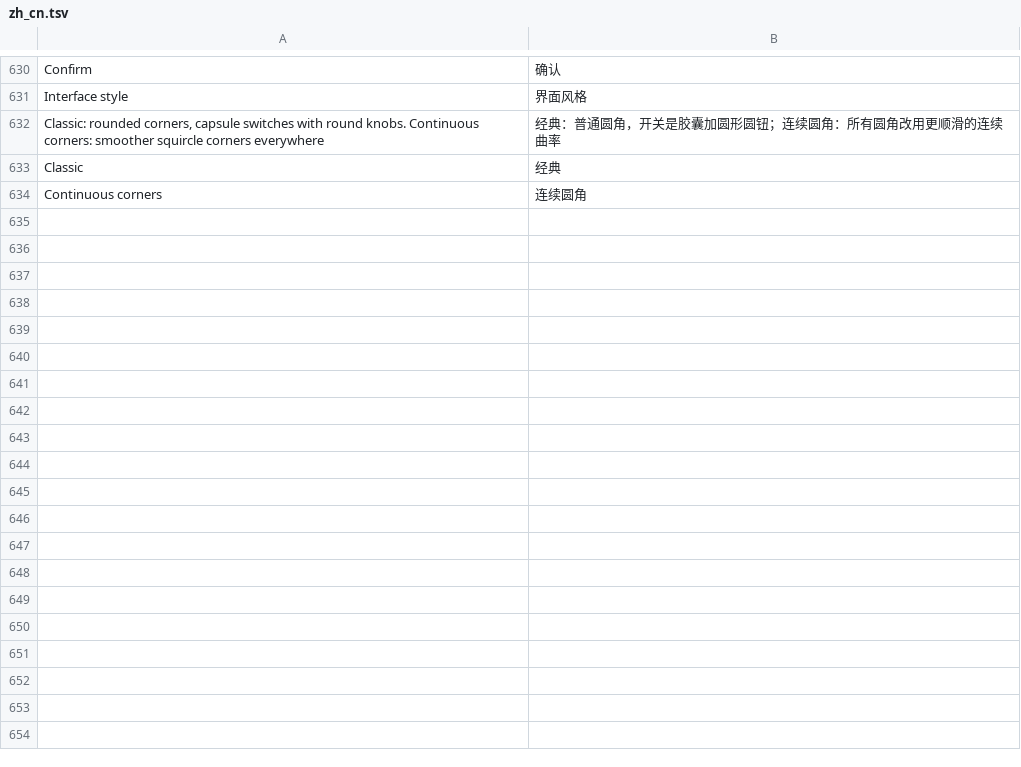
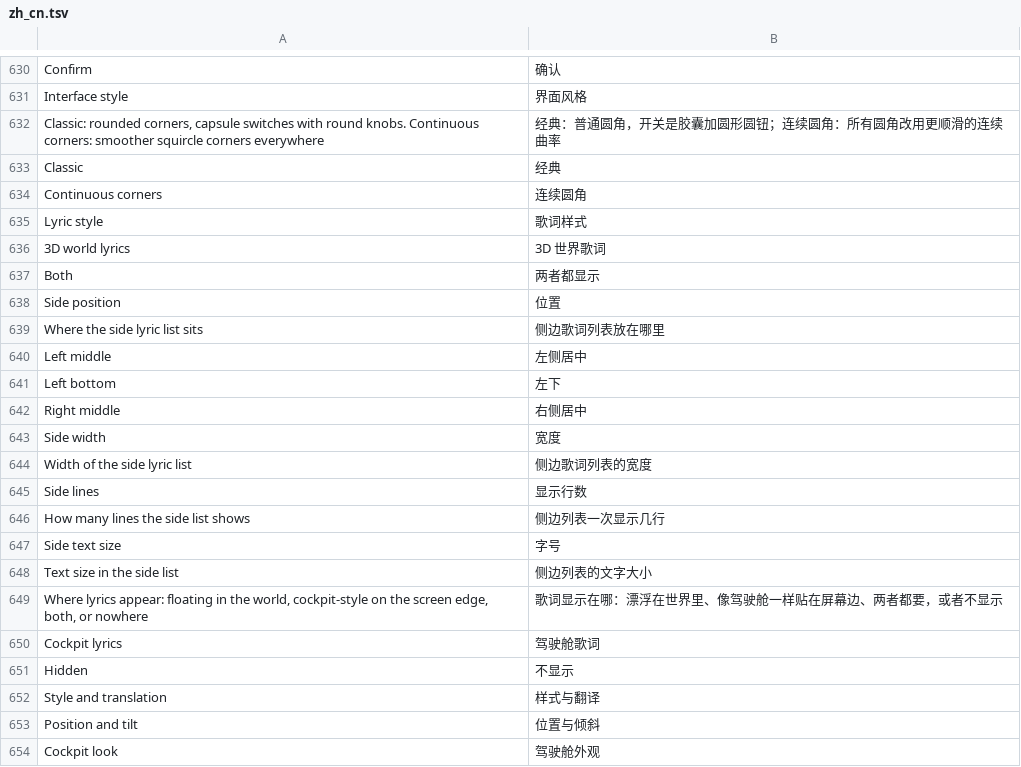
Before and after one commit to 1gbc/DangoMusic-GTNH, a TSV file: core/src/main/resources/assets/dangomusicgtnh/lang/zh_cn.tsv, drawn as a sheet; only a part is shown, gaps mark what is left out; the diff covers the shown part only.

```diff
--- a/core/src/main/resources/assets/dangomusicgtnh/lang/zh_cn.tsv
+++ b/core/src/main/resources/assets/dangomusicgtnh/lang/zh_cn.tsv
@@ -634 +634,21 @@ Classic	经典
 Continuous corners	连续圆角
+Lyric style	歌词样式
+3D world lyrics	3D 世界歌词
+Both	两者都显示
+Side position	位置
+Where the side lyric list sits	侧边歌词列表放在哪里
+Left middle	左侧居中
+Left bottom	左下
+Right middle	右侧居中
+Side width	宽度
+Width of the side lyric list	侧边歌词列表的宽度
+Side lines	显示行数
+How many lines the side list shows	侧边列表一次显示几行
+Side text size	字号
+Text size in the side list	侧边列表的文字大小
+Where lyrics appear: floating in the world, cockpit-style on the screen edge, both, or nowhere	歌词显示在哪：漂浮在世界里、像驾驶舱一样贴在屏幕边、两者都要，或者不显示
+Cockpit lyrics	驾驶舱歌词
+Hidden	不显示
+Style and translation	样式与翻译
+Position and tilt	位置与倾斜
+Cockpit look	驾驶舱外观
```
Also changed, not shown: 35 added rows elsewhere in this file, 9 other files.
